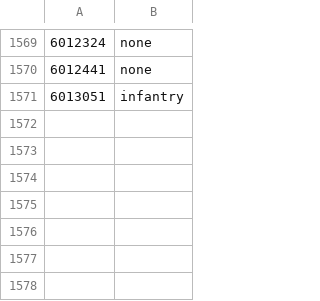
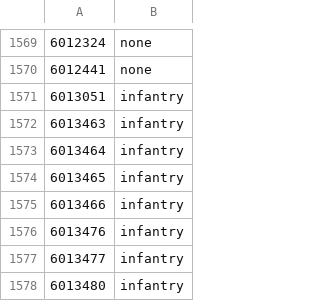
Before and after one commit to cooltrain7/Planetside-2-API-Tracker, a CSV file: Weapons/sanction-list-machine-with-none.csv, drawn as a sheet; only a part is shown, gaps mark what is left out.

```diff
--- a/Weapons/sanction-list-machine-with-none.csv
+++ b/Weapons/sanction-list-machine-with-none.csv
@@ -1571 +1571,8 @@
 6013051,infantry
+6013463,infantry
+6013464,infantry
+6013465,infantry
+6013466,infantry
+6013476,infantry
+6013477,infantry
+6013480,infantry
```
Also changed, not shown: Weapons/sanction-list-machine.csv, Weapons/sanction-list.csv, 2 other files.
